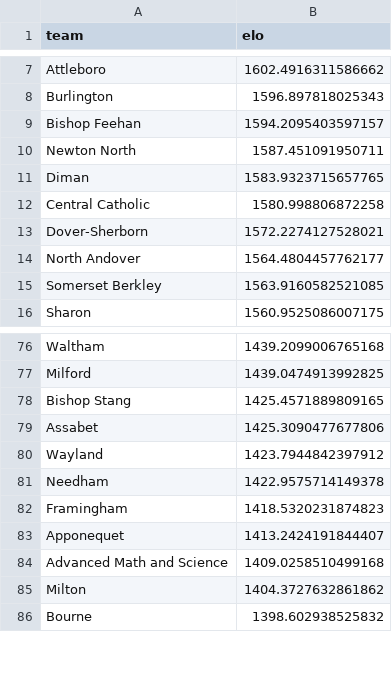
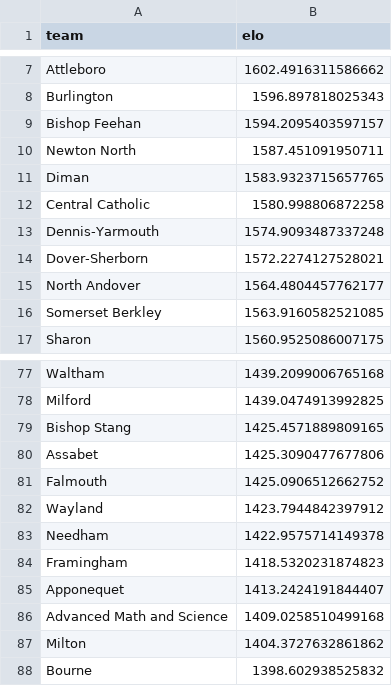
Before and after one commit to bwbensonjr/high-school-sports, a CSV file: results/boys-track-elo-final.csv, drawn as a sheet; only a part is shown, gaps mark what is left out.

```diff
--- a/results/boys-track-elo-final.csv
+++ b/results/boys-track-elo-final.csv
@@ -12,2 +12,3 @@ Diman,1583.9323715657765
 Central Catholic,1580.998806872258
+Dennis-Yarmouth,1574.9093487337248
 Dover-Sherborn,1572.2274127528021
@@ -79,2 +80,3 @@ Bishop Stang,1425.4571889809165
 Assabet,1425.3090477677806
+Falmouth,1425.0906512662752
 Wayland,1423.7944842397912
```
Also changed, not shown: data/boys-track-2026.csv, results/baseball-elo-final.csv, 56 other files.
